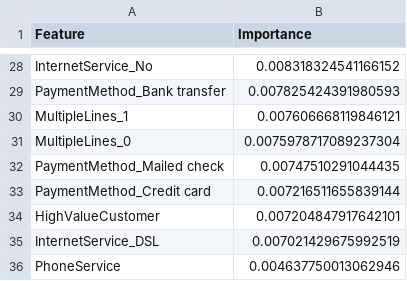
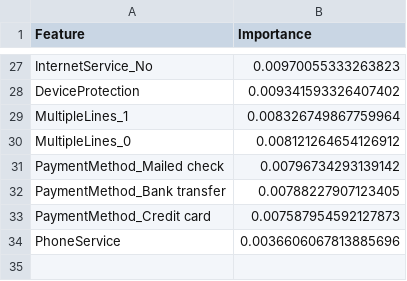
Before and after one commit to MoazIbrahem/Customer-Churn-Prediction, a CSV file: data/rf_importance.csv, drawn as a sheet; only a part is shown, gaps mark what is left out; removed rows and columns are numbered as before the commit, all else as after; the diff covers the shown part only; the diff names each change by its address in the sheet, - before the commit and + after, or states it on an @@ line.

```diff
--- a/data/rf_importance.csv
+++ b/data/rf_importance.csv
-B27 (Importance): 0.008318324541166152
+B27 (Importance): 0.00970055333263823
-row 29: PaymentMethod_Bank transfer | 0.007825424391980593
+row 28: DeviceProtection | 0.009341593326407402
-B29 (Importance): 0.007606668119846121
+B29 (Importance): 0.008326749867759964
-B30 (Importance): 0.0075978717089237304
+B30 (Importance): 0.008121264654126912
-B31 (Importance): 0.00747510291044435
+B31 (Importance): 0.00796734293139142
+row 32: PaymentMethod_Bank transfer | 0.00788227907123405
-B33 (Importance): 0.007216511655839144
+B33 (Importance): 0.007587954592127873
-row 34: HighValueCustomer | 0.007204847917642101
-row 35: InternetService_DSL | 0.007021429675992519
-B34 (Importance): 0.004637750013062946
+B34 (Importance): 0.0036606067813885696
```
Also changed, not shown: 6 added rows, 7 removed rows and 19 edited cells elsewhere in this file, data/classification_report.csv, data/feature_selection_summary.csv, 9 other files.
